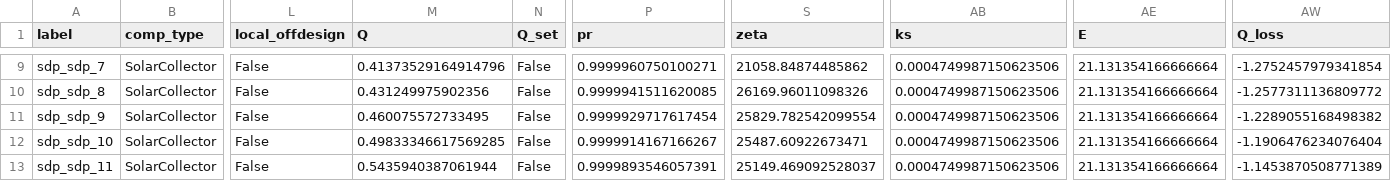
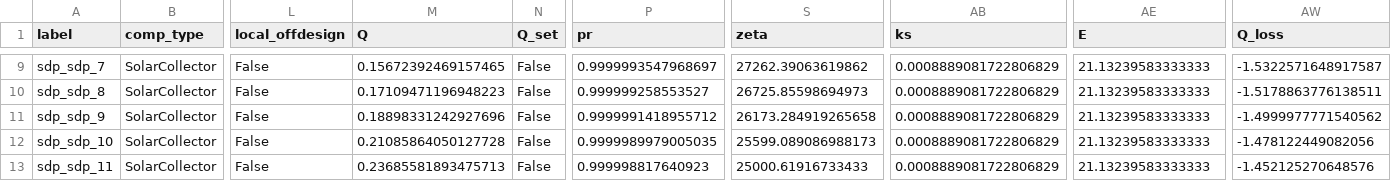
Before and after one commit to hamzaable/Modelling-of-Solar-Roof-Tiles, a CSV file: sdp/components/SolarCollector.csv, drawn as a sheet; only a part is shown, gaps mark what is left out; the diff covers the shown part only; the diff names each change by its address in the sheet, - before the commit and + after, or states it on an @@ line.

```diff
--- a/sdp/components/SolarCollector.csv
+++ b/sdp/components/SolarCollector.csv
-M9 (Q): 0.41373529164914796
+M9 (Q): 0.15672392469157465
-P9 (pr): 0.9999960750100271
+P9 (pr): 0.9999993547968697
-S9 (zeta): 21058.84874485862
+S9 (zeta): 27262.39063619862
-AB9:AB13 (ks): 0.0004749987150623506
+AB9:AB13 (ks): 0.0008889081722806829
-AE9:AE13 (E): 21.131354166666664
+AE9:AE13 (E): 21.13239583333333
-AW9 (Q_loss): -1.2752457979341854
+AW9 (Q_loss): -1.5322571648917587
-M10 (Q): 0.431249975902356
+M10 (Q): 0.17109471196948223
-P10 (pr): 0.9999941511620085
+P10 (pr): 0.999999258553527
-S10 (zeta): 26169.96011098326
+S10 (zeta): 26725.85598694973
-AW10 (Q_loss): -1.2577311136809772
+AW10 (Q_loss): -1.5178863776138511
-M11 (Q): 0.460075572733495
+M11 (Q): 0.18898331242927696
-P11 (pr): 0.9999929717617454
+P11 (pr): 0.9999991418955712
-S11 (zeta): 25829.782542099554
+S11 (zeta): 26173.284919265658
-AW11 (Q_loss): -1.2289055168498382
+AW11 (Q_loss): -1.4999977771540562
-M12 (Q): 0.49833346617569285
+M12 (Q): 0.21085864050127728
-P12 (pr): 0.9999914167166267
+P12 (pr): 0.9999989979005035
-S12 (zeta): 25487.60922673471
+S12 (zeta): 25599.089086988173
-AW12 (Q_loss): -1.1906476234076404
+AW12 (Q_loss): -1.478122449082056
-M13 (Q): 0.5435940387061944
+M13 (Q): 0.23685581893475713
-P13 (pr): 0.9999893546057391
+P13 (pr): 0.999998817640923
-S13 (zeta): 25149.469092528037
+S13 (zeta): 25000.61916733433
-AW13 (Q_loss): -1.1453870508771389
+AW13 (Q_loss): -1.452125270648576
```
Also changed, not shown: 42 edited cells elsewhere in this file, sdp/components/Compressor.csv, sdp/components/Valve.csv, 4 other files.
